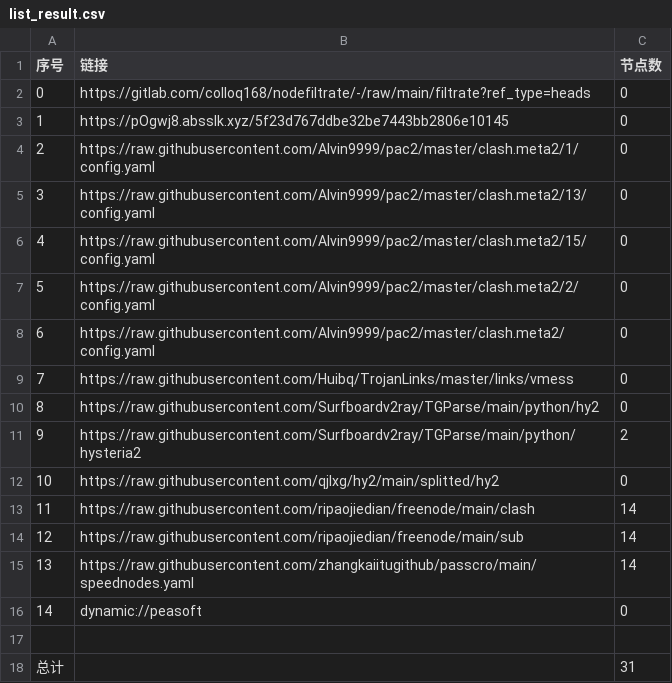
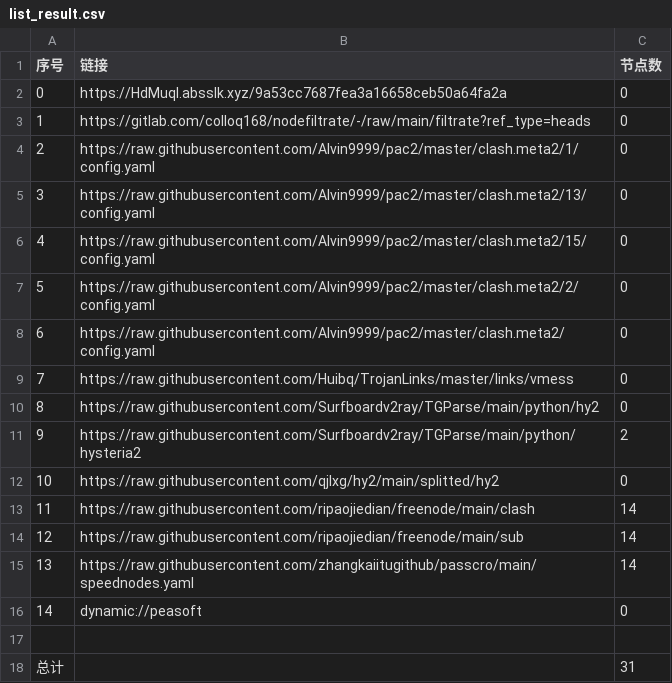
Before and after one commit to yuntin908/AutoMergePublicNodes, a CSV file: list_result.csv, drawn as a sheet.

```diff
--- a/list_result.csv
+++ b/list_result.csv
@@ -1,4 +1,4 @@
 序号,链接,节点数
-0,https://gitlab.com/colloq168/nodefiltrate/-/raw/main/filtrate?ref_type=heads,0
-1,https://pOgwj8.absslk.xyz/5f23d767ddbe32be7443bb2806e10145,0
+0,https://HdMuqI.absslk.xyz/9a53cc7687fea3a16658ceb50a64fa2a,0
+1,https://gitlab.com/colloq168/nodefiltrate/-/raw/main/filtrate?ref_type=heads,0
 2,https://raw.githubusercontent.com/Alvin9999/pac2/master/clash.meta2/1/config.yaml,0
```
Also changed, not shown: 3 other files.
